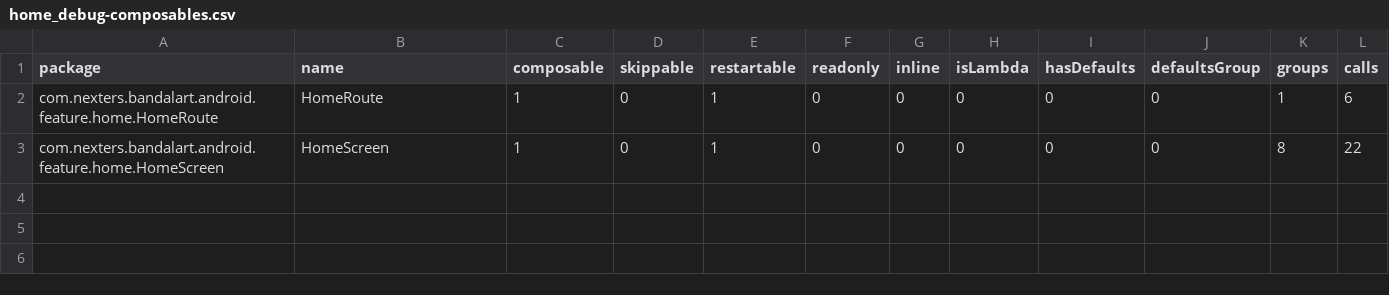
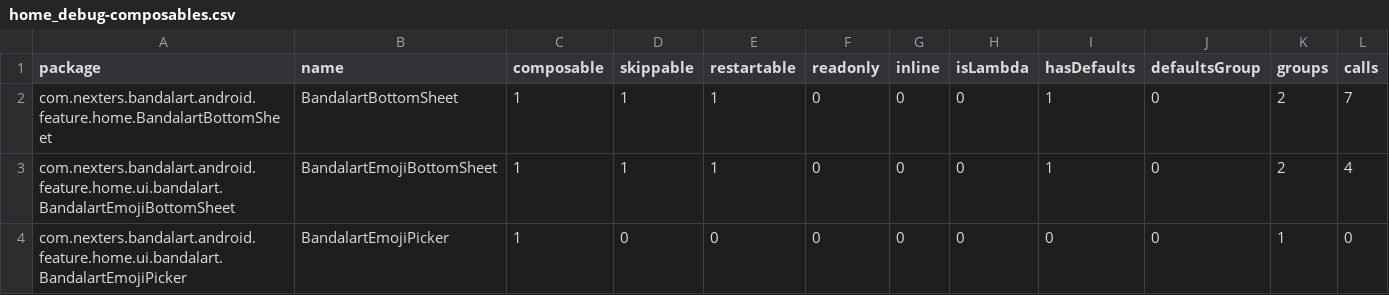
Before and after one commit to Nexters/BandalArt-Android, a CSV file: report/compose-reports/home_debug-composables.csv, drawn as a sheet.

```diff
--- a/report/compose-reports/home_debug-composables.csv
+++ b/report/compose-reports/home_debug-composables.csv
@@ -1,3 +1,4 @@
 package,name,composable,skippable,restartable,readonly,inline,isLambda,hasDefaults,defaultsGroup,groups,calls,
-com.nexters.bandalart.android.feature.home.HomeRoute,HomeRoute,1,0,1,0,0,0,0,0,1,6,
-com.nexters.bandalart.android.feature.home.HomeScreen,HomeScreen,1,0,1,0,0,0,0,0,8,22,
+com.nexters.bandalart.android.feature.home.BandalartBottomSheet,BandalartBottomSheet,1,1,1,0,0,0,1,0,2,7,
+com.nexters.bandalart.android.feature.home.ui.bandalart.BandalartEmojiBottomSheet,BandalartEmojiBottomSheet,1,1,1,0,0,0,1,0,2,4,
+com.nexters.bandalart.android.feature.home.ui.bandalart.BandalartEmojiPicker,BandalartEmojiPicker,1,0,0,0,0,0,0,0,1,0,
```
Also changed, not shown: report/compose-reports/complete_debug-composables.csv, report/compose-reports/complete_release-composables.csv, 46 other files.
